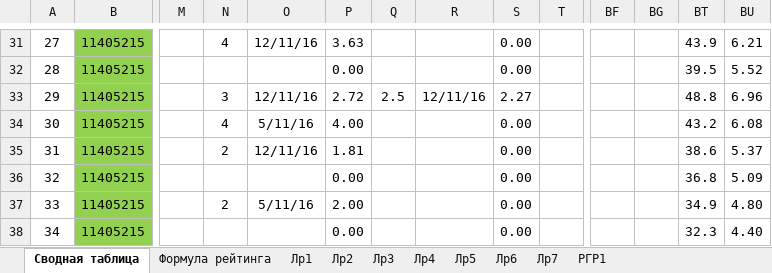
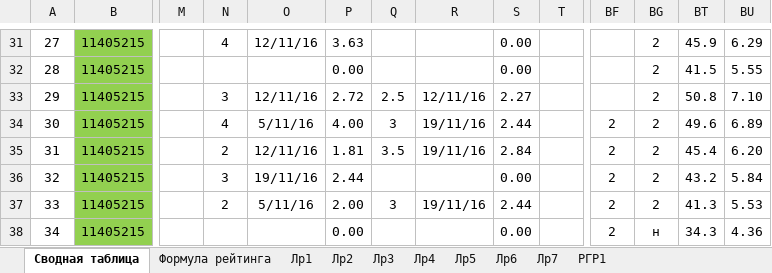
Before and after one commit to b490/rating, an Excel workbook: ТМОГИ.2016.осень.xlsx, sheet Сводная таблица, drawn as a sheet; only a part is shown, gaps mark what is left out; values as stored, in another font and other column widths than the file's, no borders; conditional formats not drawn; the diff covers the shown part only; the diff names each change by its address in the sheet, - before the commit and + after, or states it on an @@ line.

```diff
--- a/ТМОГИ.2016.осень.xlsx (sheet Сводная таблица)
+++ b/ТМОГИ.2016.осень.xlsx (sheet Сводная таблица)
-BG31:BG37: (empty)
+BG31:BG37: 2
-BT31: 43.9
+BT31: 45.9
-BU31: 6.21
+BU31: 6.29
-BT32: 39.5
+BT32: 41.5
-BU32: 5.52
+BU32: 5.55
-BT33: 48.8
+BT33: 50.8
-BU33: 6.96
+BU33: 7.10
-Q34: (empty)
+Q34: 3
-R34:R35: (empty)
+R34:R35: 19/11/16
-S34: 0.00
+S34: 2.44
-BF34:BF38: (empty)
+BF34:BF38: 2
-BT34: 43.2
+BT34: 49.6
-BU34: 6.08
+BU34: 6.89
-Q35: (empty)
+Q35: 3.5
-S35: 0.00
+S35: 2.84
-BT35: 38.6
+BT35: 45.4
-BU35: 5.37
+BU35: 6.20
-N36: (empty)
+N36: 3
-O36: (empty)
+O36: 19/11/16
-P36: 0.00
+P36: 2.44
-BT36: 36.8
+BT36: 43.2
-BU36: 5.09
+BU36: 5.84
-Q37: (empty)
+Q37: 3
-R37: (empty)
+R37: 19/11/16
-S37: 0.00
+S37: 2.44
-BT37: 34.9
+BT37: 41.3
-BU37: 4.80
+BU37: 5.53
-BG38: (empty)
+BG38: н
-BT38: 32.3
+BT38: 34.3
-BU38: 4.40
+BU38: 4.36
```
Also changed, not shown: 113 edited cells elsewhere in this sheet.
